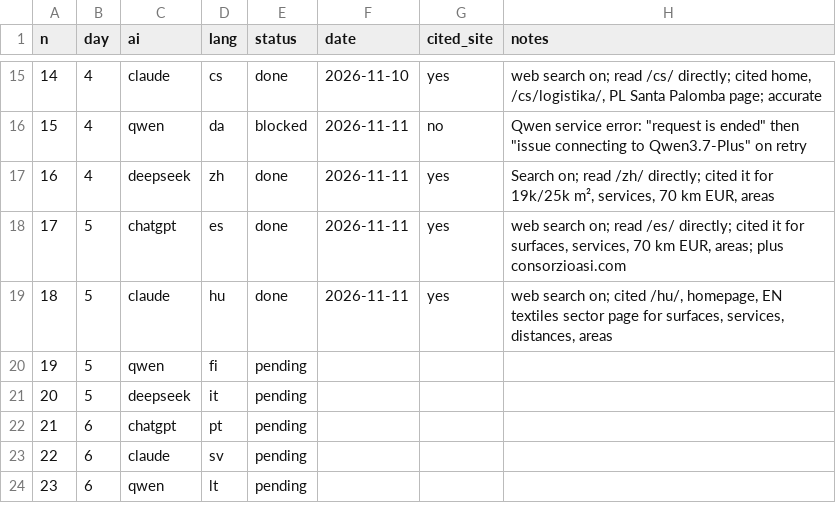
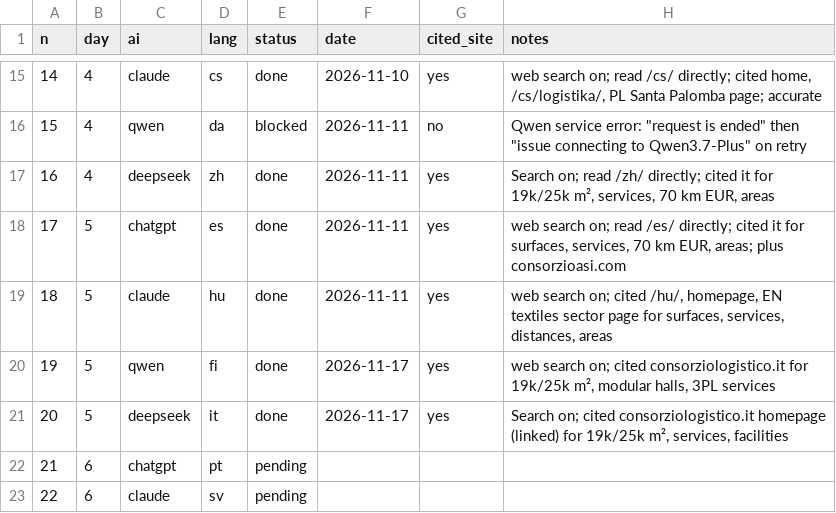
Before and after one commit to fpietrosanti/consorzio-logistico-latina-scalo, a CSV file: marketing/ai-campaign-log.csv, drawn as a sheet; only a part is shown, gaps mark what is left out; the shorter side is filled out with more unchanged rows.

```diff
--- a/marketing/ai-campaign-log.csv
+++ b/marketing/ai-campaign-log.csv
@@ -19,4 +19,4 @@ n,day,ai,lang,status,date,cited_site,notes
 18,5,claude,hu,done,2026-11-11,yes,"web search on; cited /hu/, homepage, EN textiles sector page for surfaces, services, distances, areas"
-19,5,qwen,fi,pending,,,
-20,5,deepseek,it,pending,,,
+19,5,qwen,fi,done,2026-11-17,yes,"web search on; cited consorziologistico.it for 19k/25k m², modular halls, 3PL services"
+20,5,deepseek,it,done,2026-11-17,yes,"Search on; cited consorziologistico.it homepage (linked) for 19k/25k m², services, facilities"
 21,6,chatgpt,pt,pending,,,
```
